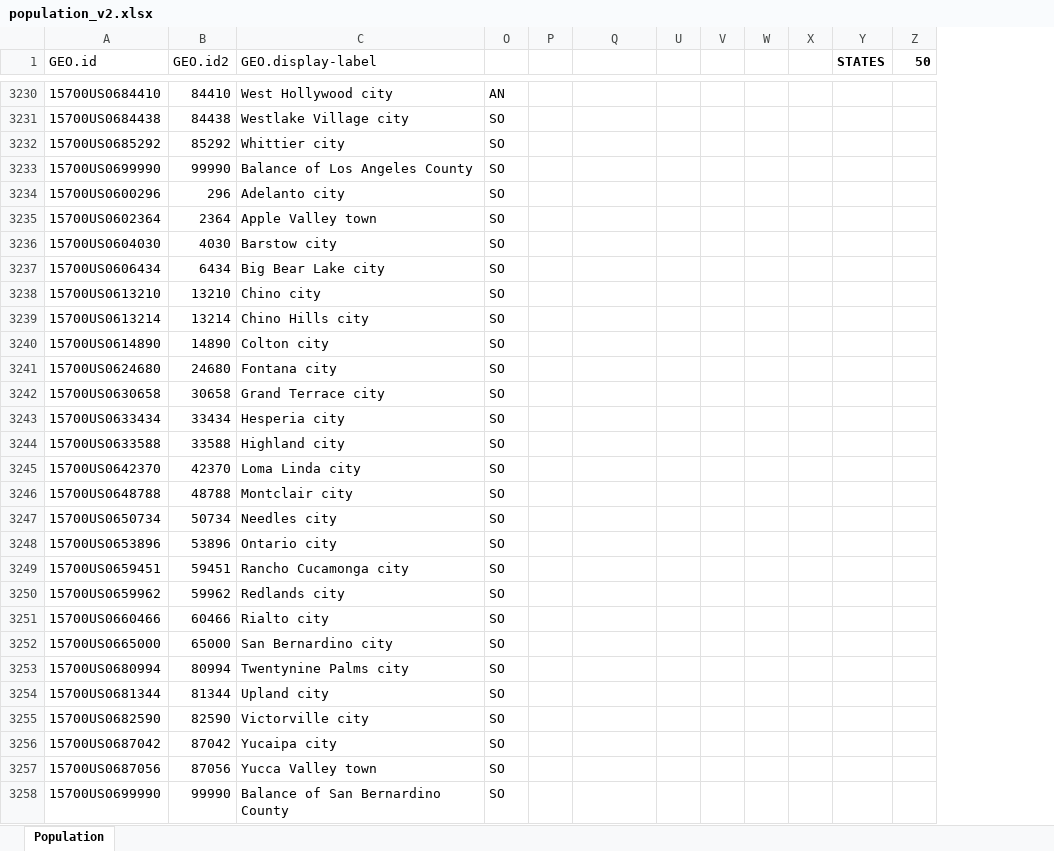
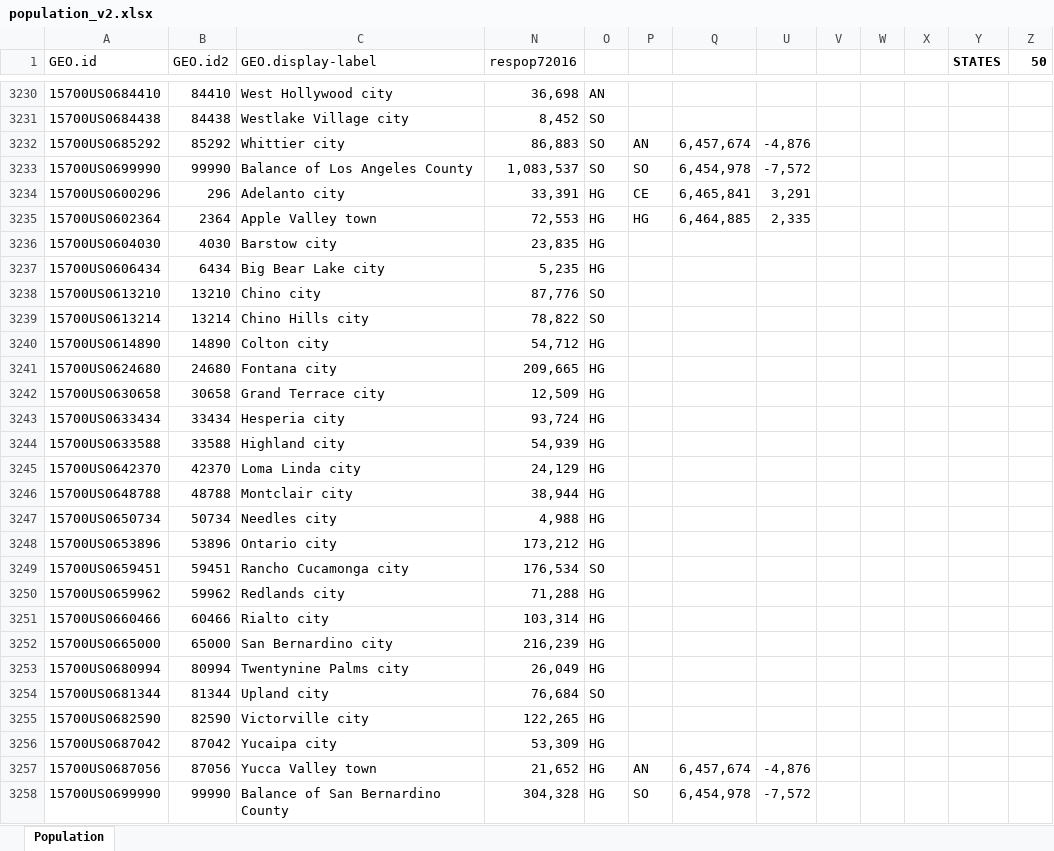
Before and after one commit to raddick/maps, an Excel workbook: usanew/usa2016_try2/population_v2.xlsx, sheet Population, drawn as a sheet; only a part is shown, gaps mark what is left out; values as stored, in another font and other column widths than the file's, no borders; conditional formats not drawn; removed rows and columns are numbered as before the commit, all else as after; the diff covers the shown part only; the diff names each change by its address in the sheet, - before the commit and + after, or states it on an @@ line.

```diff
--- a/usanew/usa2016_try2/population_v2.xlsx (sheet Population)
+++ b/usanew/usa2016_try2/population_v2.xlsx (sheet Population)
@@ column N (respop72016) unhidden, rows 3230-3258: 36,698 | 8,452 | 86,883 | 1,083,537 | 33,391 | 72,553 | 23,835 | 5,235 | 87,776 | 78,822 | 54,712 | 209,665 | 12,509 | 93,724 | 54,939 | 24,129 | 38,944 | 4,988 | 173,212 | 176,534 | 71,288 | 103,314 | 216,239 | 26,049 | 76,684 | 122,265 | 53,309 | 21,652 | 304,328 @@
-column U, empty
+column U, rows 3232-3258: -4,876 | -7,572 | 3,291 | 2,335 |  |  |  |  |  |  |  |  |  |  |  |  |  |  |  |  |  |  |  |  |  | -4,876 | -7,572
-P3232: (empty)
+P3232: AN
-Q3232: (empty)
+Q3232: 6,457,674
-P3233: (empty)
+P3233: SO
-Q3233: (empty)
+Q3233: 6,454,978
-O3234:O3237: SO
+O3234:O3237: HG
-P3234: (empty)
+P3234: CE
-Q3234: (empty)
+Q3234: 6,465,841
-P3235: (empty)
+P3235: HG
-Q3235: (empty)
+Q3235: 6,464,885
-O3240:O3248: SO
+O3240:O3248: HG
-O3250:O3253: SO
+O3250:O3253: HG
-O3255:O3258: SO
+O3255:O3258: HG
-P3257: (empty)
+P3257: AN
-Q3257: (empty)
+Q3257: 6,457,674
-P3258: (empty)
+P3258: SO
-Q3258: (empty)
+Q3258: 6,454,978
```
Also changed, not shown: 125 edited cells elsewhere in this sheet, hidden cells, 20 other files.
